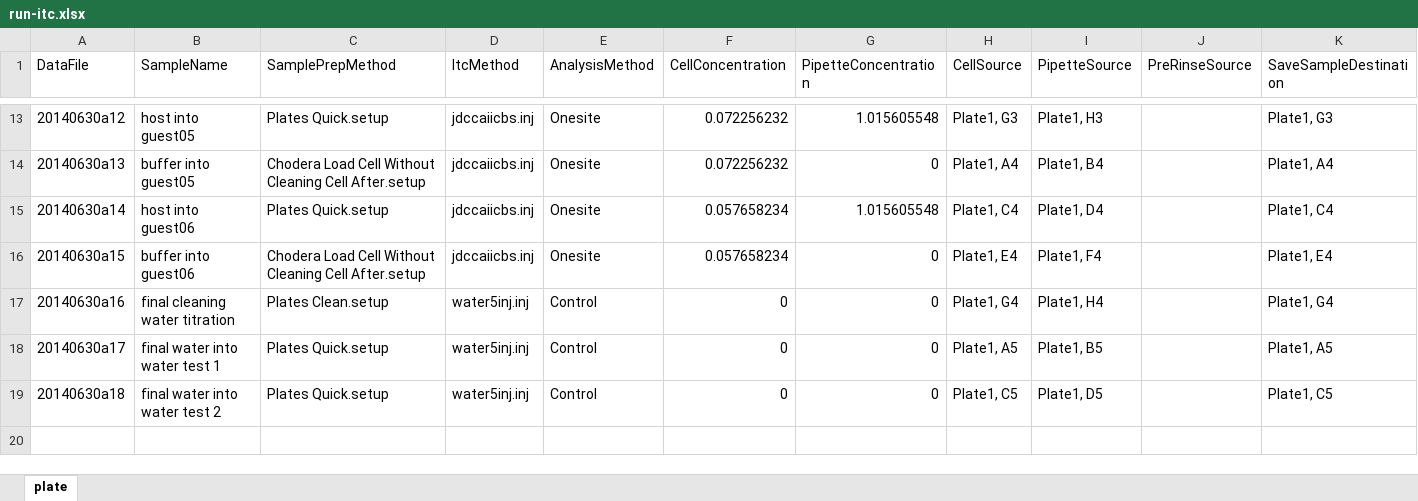
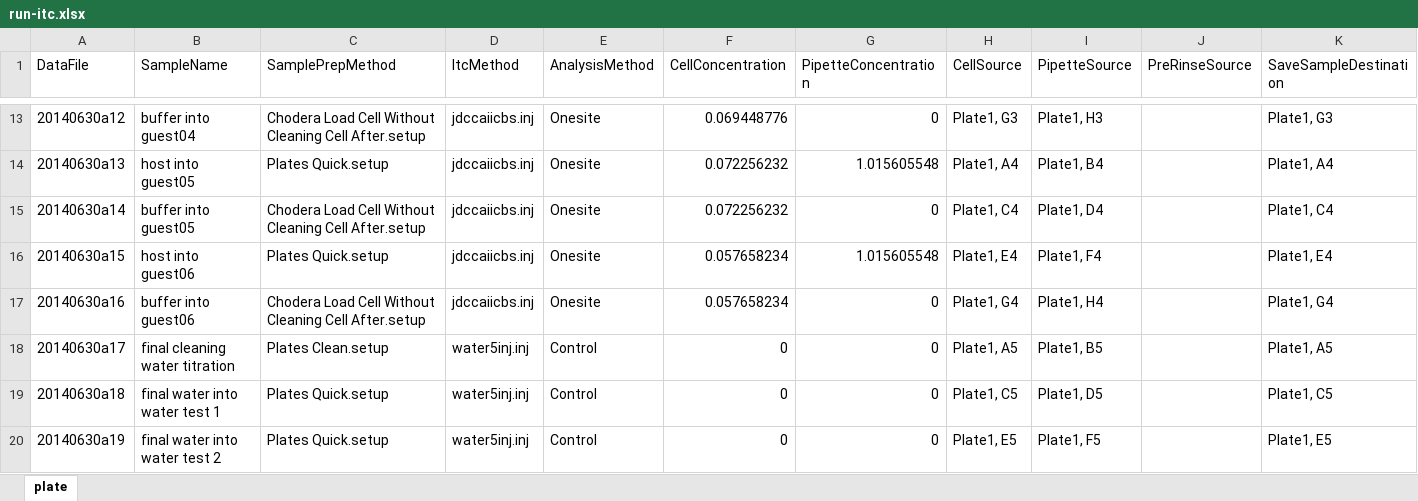
Before and after one commit to choderalab/host-guest, an Excel workbook: SAMPL4-CB7/itc/run-itc.xlsx, sheet plate, drawn as a sheet; only a part is shown, gaps mark what is left out; values as stored, in another font and other column widths than the file's, no borders; the diff covers the shown part only; the diff names each change by its address in the sheet, - before the commit and + after, or states it on an @@ line.

Commit message:
Buffer to buffer titration implemented. Close #4.

```diff
--- a/SAMPL4-CB7/itc/run-itc.xlsx (sheet plate)
+++ b/SAMPL4-CB7/itc/run-itc.xlsx (sheet plate)
-B13 (SampleName): host into guest05
+B13 (SampleName): buffer into guest04
-C13 (SamplePrepMethod): Plates Quick.setup
+C13 (SamplePrepMethod): Chodera Load Cell Without Cleaning Cell After.setup
-F13 (CellConcentration): 0.072256232
+F13 (CellConcentration): 0.069448776
-G13 (PipetteConcentration): 1.015605548
+G13 (PipetteConcentration): 0
-B14 (SampleName): buffer into guest05
+B14 (SampleName): host into guest05
-C14 (SamplePrepMethod): Chodera Load Cell Without Cleaning Cell After.setup
+C14 (SamplePrepMethod): Plates Quick.setup
-G14 (PipetteConcentration): 0
+G14 (PipetteConcentration): 1.015605548
-B15 (SampleName): host into guest06
+B15 (SampleName): buffer into guest05
-C15 (SamplePrepMethod): Plates Quick.setup
+C15 (SamplePrepMethod): Chodera Load Cell Without Cleaning Cell After.setup
-F15 (CellConcentration): 0.057658234
+F15 (CellConcentration): 0.072256232
-G15 (PipetteConcentration): 1.015605548
+G15 (PipetteConcentration): 0
-B16 (SampleName): buffer into guest06
+B16 (SampleName): host into guest06
-C16 (SamplePrepMethod): Chodera Load Cell Without Cleaning Cell After.setup
+C16 (SamplePrepMethod): Plates Quick.setup
-G16 (PipetteConcentration): 0
+G16 (PipetteConcentration): 1.015605548
-B17 (SampleName): final cleaning water titration
+B17 (SampleName): buffer into guest06
-C17 (SamplePrepMethod): Plates Clean.setup
+C17 (SamplePrepMethod): Chodera Load Cell Without Cleaning Cell After.setup
-D17 (ItcMethod): water5inj.inj
+D17 (ItcMethod): jdccaiicbs.inj
-E17 (AnalysisMethod): Control
+E17 (AnalysisMethod): Onesite
-F17 (CellConcentration): 0
+F17 (CellConcentration): 0.057658234
-B18 (SampleName): final water into water test 1
+B18 (SampleName): final cleaning water titration
-C18 (SamplePrepMethod): Plates Quick.setup
+C18 (SamplePrepMethod): Plates Clean.setup
-B19 (SampleName): final water into water test 2
+B19 (SampleName): final water into water test 1
+row 20: 20140630a19 | final water into water test 2 | Plates Quick.setup | water5inj.inj | Control | 0 | 0 | Plate1, E5 | Plate1, F5 |  | Plate1, E5
```
Also changed, not shown: 30 edited cells elsewhere in this sheet, 2 other files.
